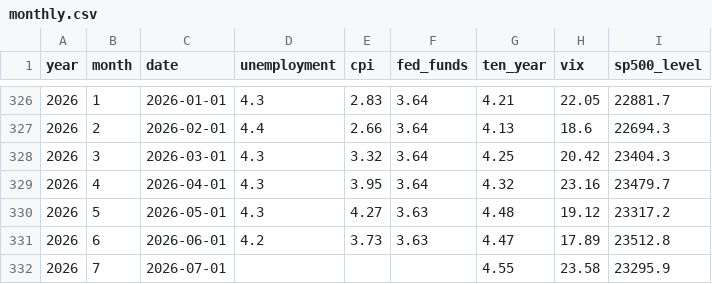
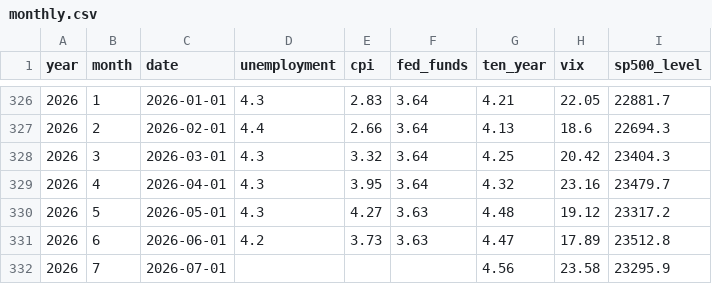
Before and after one commit to sam-caldwell/samcaldwell-info, a CSV file: data/economy/monthly.csv, drawn as a sheet; only a part is shown, gaps mark what is left out.

```diff
--- a/data/economy/monthly.csv
+++ b/data/economy/monthly.csv
@@ -331,2 +331,2 @@ year,month,date,unemployment,cpi,fed_funds,ten_year,vix,sp500_level
 2026,6,2026-06-01,4.2,3.73,3.63,4.47,17.89,23512.8
-2026,7,2026-07-01,,,,4.55,23.58,23295.9
+2026,7,2026-07-01,,,,4.56,23.58,23295.9
```
Also changed, not shown: data/cybersecurity/cache/ip_geolocation.csv, data/cybersecurity/current_botnets.csv, 14 other files.
